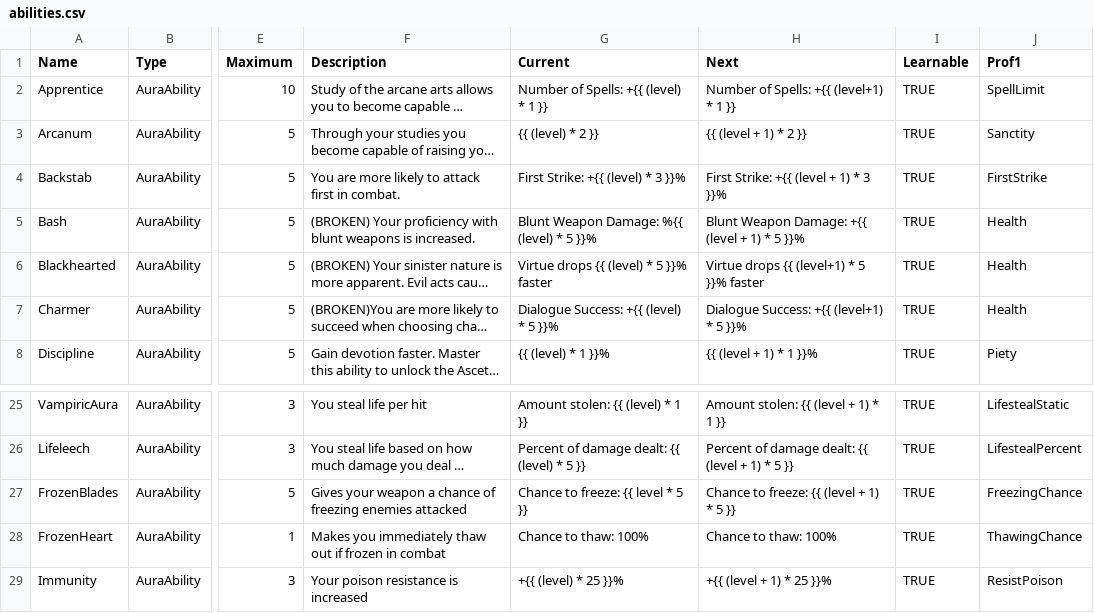
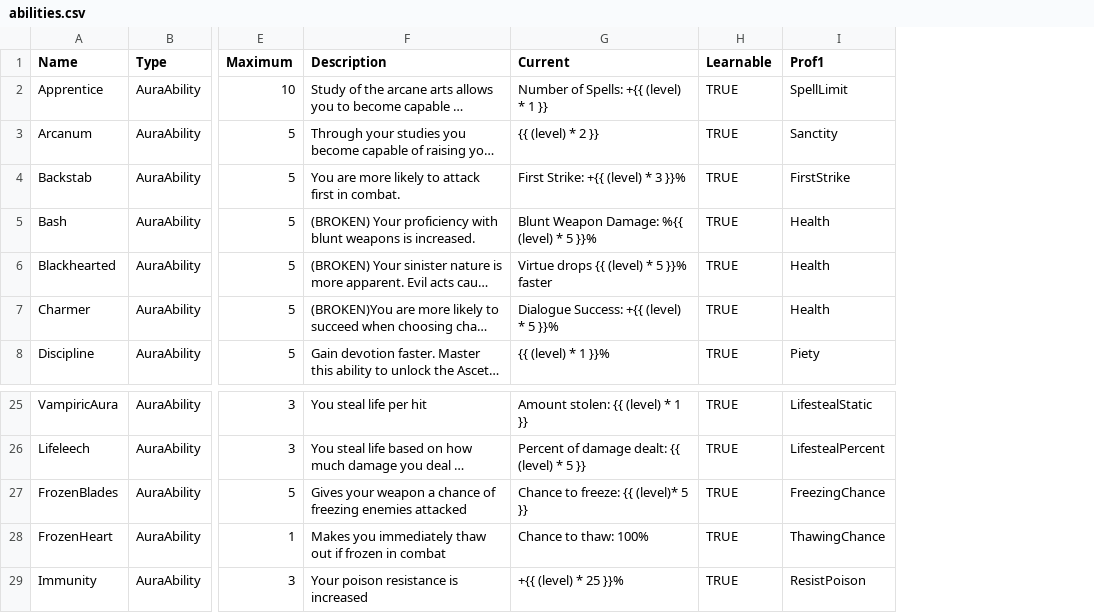
Before and after one commit to elthran/RPG-Game, a CSV file: abstraction_lv1/abilities.csv, drawn as a sheet; only a part is shown, gaps mark what is left out; long unchanged cells end in …; the diff names each change by its address in the sheet, - before the commit and + after, or states it on an @@ line.

Commit message:
Removed a column from the ability.csv file and turned it into a one liner in the template. But it's not quite working.

```diff
--- a/abstraction_lv1/abilities.csv
+++ b/abstraction_lv1/abilities.csv
-column H (Next), rows 2-8: Number of Spells: +{{ (level+1) * 1 }} | {{ (level + 1) * 2 }} | First Strike: +{{ (level + 1) * 3 }}% | Blunt Weapon Damage: +{{ (level + 1) * 5 }}% | Virtue drops {{ (level+1) * 5 }}% faster | Dialogue Success: +{{ (level+1) * 5 }}% | {{ (level + 1) * 1 }}%; rows 25-29: Amount stolen: {{ (level + 1) * 1 }} | Percent of damage dealt: {{ (level + 1) * 5 }} | Chance to freeze: {{ (level + 1) * 5 }} | Chance to thaw: 100% | +{{ (level + 1) * 25 }}%
-G27 (Current): Chance to freeze: {{ level * 5 }}
+G27 (Current): Chance to freeze: {{ (level)* 5 }}
```
Also changed, not shown: 3 other files.
